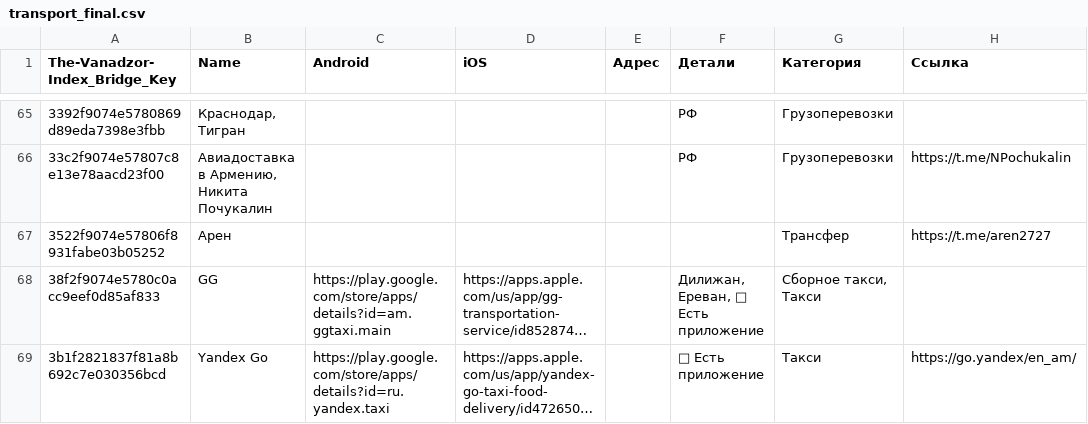
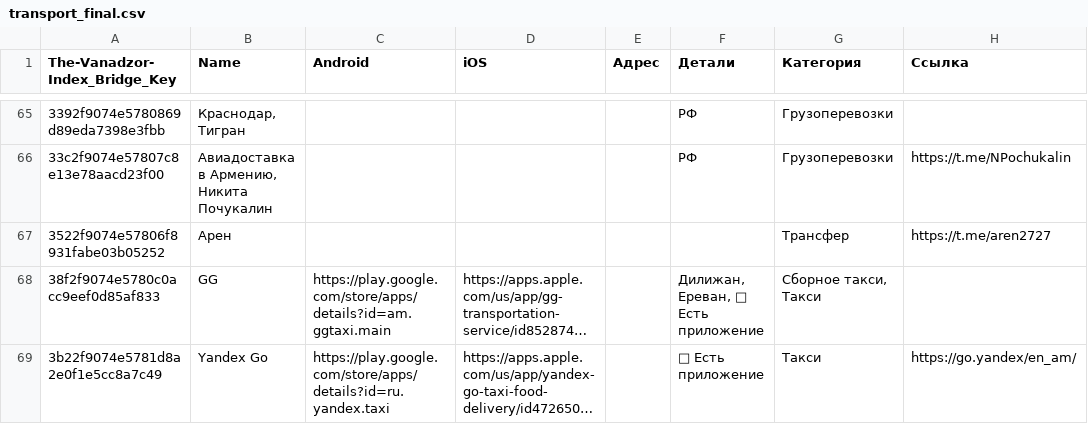
Before and after one commit to The-Vanadzor-Index/The-Vanadzor-Index.github.io, a CSV file: notion_tables_one-way_bridge/transport_final.csv, drawn as a sheet; only a part is shown, gaps mark what is left out; long unchanged cells end in …; the diff names each change by its address in the sheet, - before the commit and + after, or states it on an @@ line.

```diff
--- a/notion_tables_one-way_bridge/transport_final.csv
+++ b/notion_tables_one-way_bridge/transport_final.csv
-A69 (The-Vanadzor-Index_Bridge_Key): 3b1f2821837f81a8b692c7e030356bcd
+A69 (The-Vanadzor-Index_Bridge_Key): 3b22f9074e5781d8a2e0f1e5cc8a7c49
```
Also changed, not shown: notion_tables_one-way_bridge/contacts_final.csv, 2 other files.
